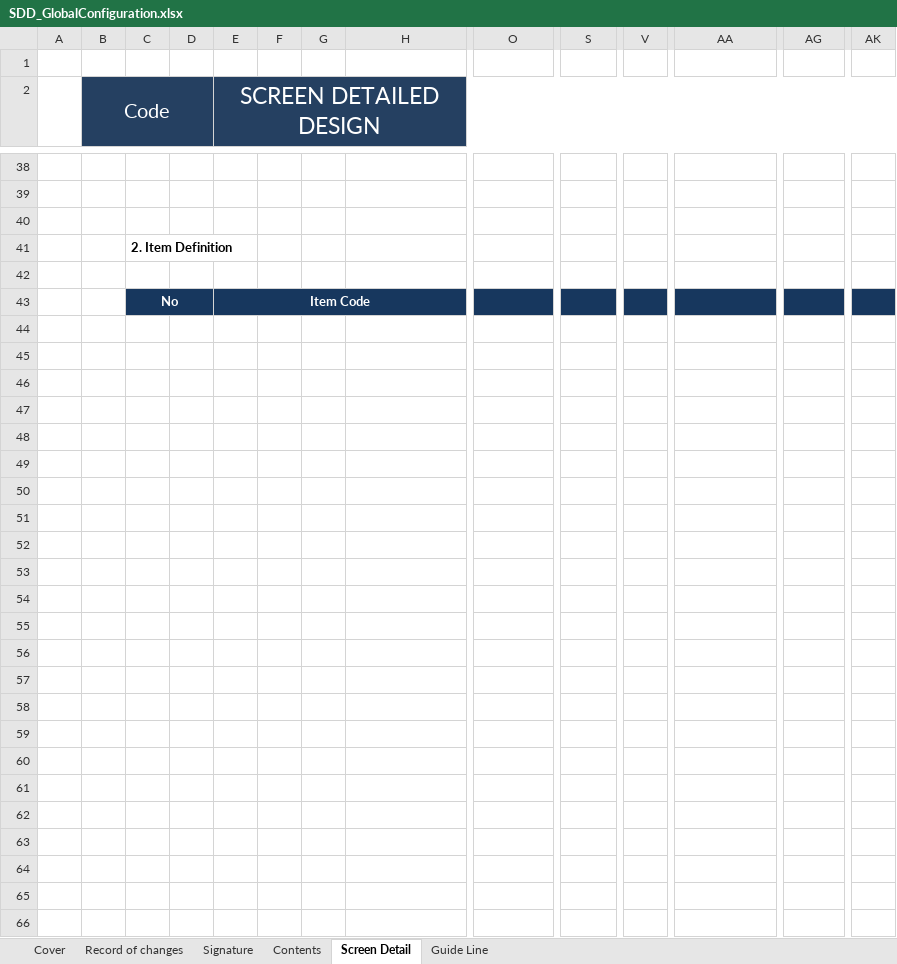
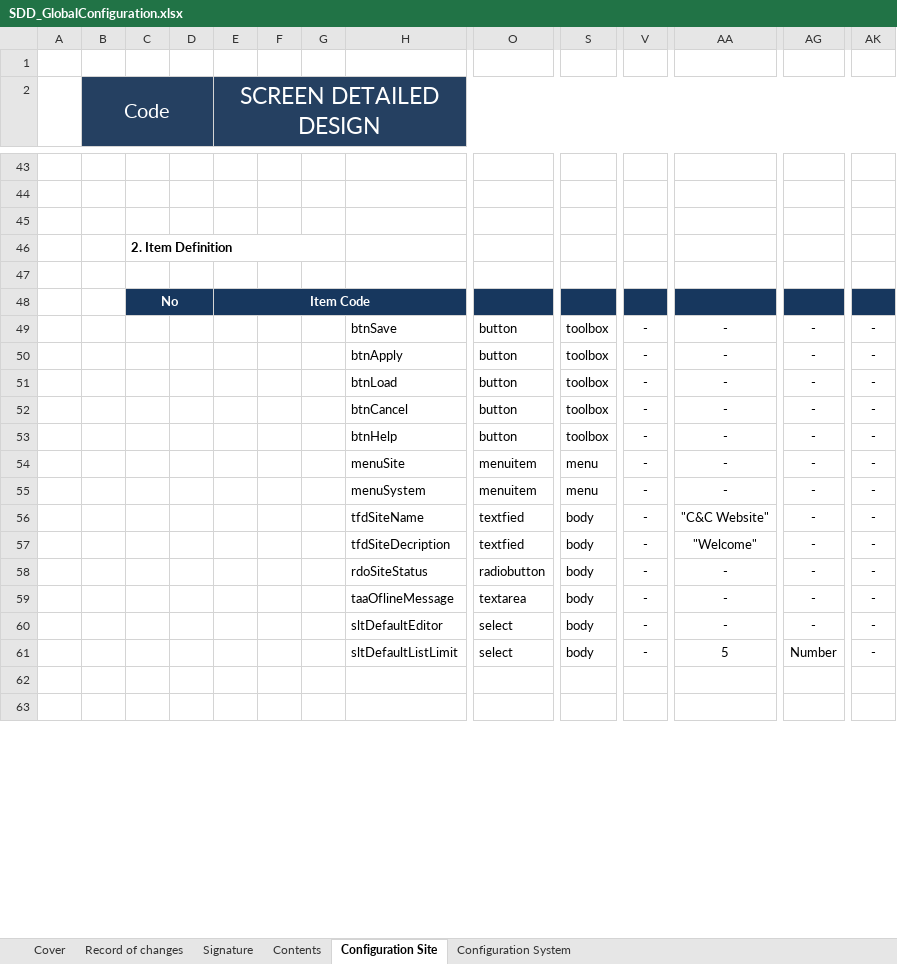
Before and after one commit to tuanva90/cnpm03-php-webproject, an Excel workbook: Document/Design/SDD_GlobalConfiguration.xlsx, sheet Configuration Site, drawn as a sheet; only a part is shown, gaps mark what is left out; values as stored, in another font and other column widths than the file's, no borders; removed rows and columns are numbered as before the commit, all else as after; rows hold the shown columns only; the diff covers the shown part only; the diff names each change by its address in the sheet, - before the commit and + after, or states it on an @@ line.

Commit message:
ThaoNX: finished designing Screen Prototype.

```diff
--- a/Document/Design/SDD_GlobalConfiguration.xlsx (sheet Configuration Site)
+++ b/Document/Design/SDD_GlobalConfiguration.xlsx (sheet Configuration Site)
-sheet tab: Screen Detail
+sheet tab: Configuration Site
-sheet tab: Guide Line
+sheet tab: Configuration System
+C46:G46 merged
-row 49: (empty)
+row 49:  |  |  |  |  |  |  | btnSave | button | toolbox | - | - | - | -
-row 50: (empty)
+row 50:  |  |  |  |  |  |  | btnApply | button | toolbox | - | - | - | -
-row 51: (empty)
+row 51:  |  |  |  |  |  |  | btnLoad | button | toolbox | - | - | - | -
-row 52: (empty)
+row 52:  |  |  |  |  |  |  | btnCancel | button | toolbox | - | - | - | -
-row 53: (empty)
+row 53:  |  |  |  |  |  |  | btnHelp | button | toolbox | - | - | - | -
-row 54: (empty)
+row 54:  |  |  |  |  |  |  | menuSite | menuitem | menu | - | - | - | -
-row 55: (empty)
+row 55:  |  |  |  |  |  |  | menuSystem | menuitem | menu | - | - | - | -
-row 56: (empty)
+row 56:  |  |  |  |  |  |  | tfdSiteName | textfied | body | - | "C&C Website" | - | -
-row 57: (empty)
+row 57:  |  |  |  |  |  |  | tfdSiteDecription | textfied | body | - | "Welcome" | - | -
-row 58: (empty)
+row 58:  |  |  |  |  |  |  | rdoSiteStatus | radiobutton | body | - | - | - | -
-row 59: (empty)
+row 59:  |  |  |  |  |  |  | taaOflineMessage | textarea | body | - | - | - | -
-row 60: (empty)
+row 60:  |  |  |  |  |  |  | sltDefaultEditor | select | body | - | - | - | -
-row 61: (empty)
+row 61:  |  |  |  |  |  |  | sltDefaultListLimit | select | body | - | 5 | Number | -
-row 57: (empty)
-row 58: (empty)
-row 59: (empty)
-row 60: (empty)
-row 61: (empty)
-row 62: (empty)
-row 63: (empty)
-row 64: (empty)
```
Also changed, not shown: 13 added rows, 8 removed rows, 7 edited cells, cell formats and merged cells elsewhere in this sheet, sheet Configuration System, sheet Record of changes, sheet Contents, sheet Signature.
